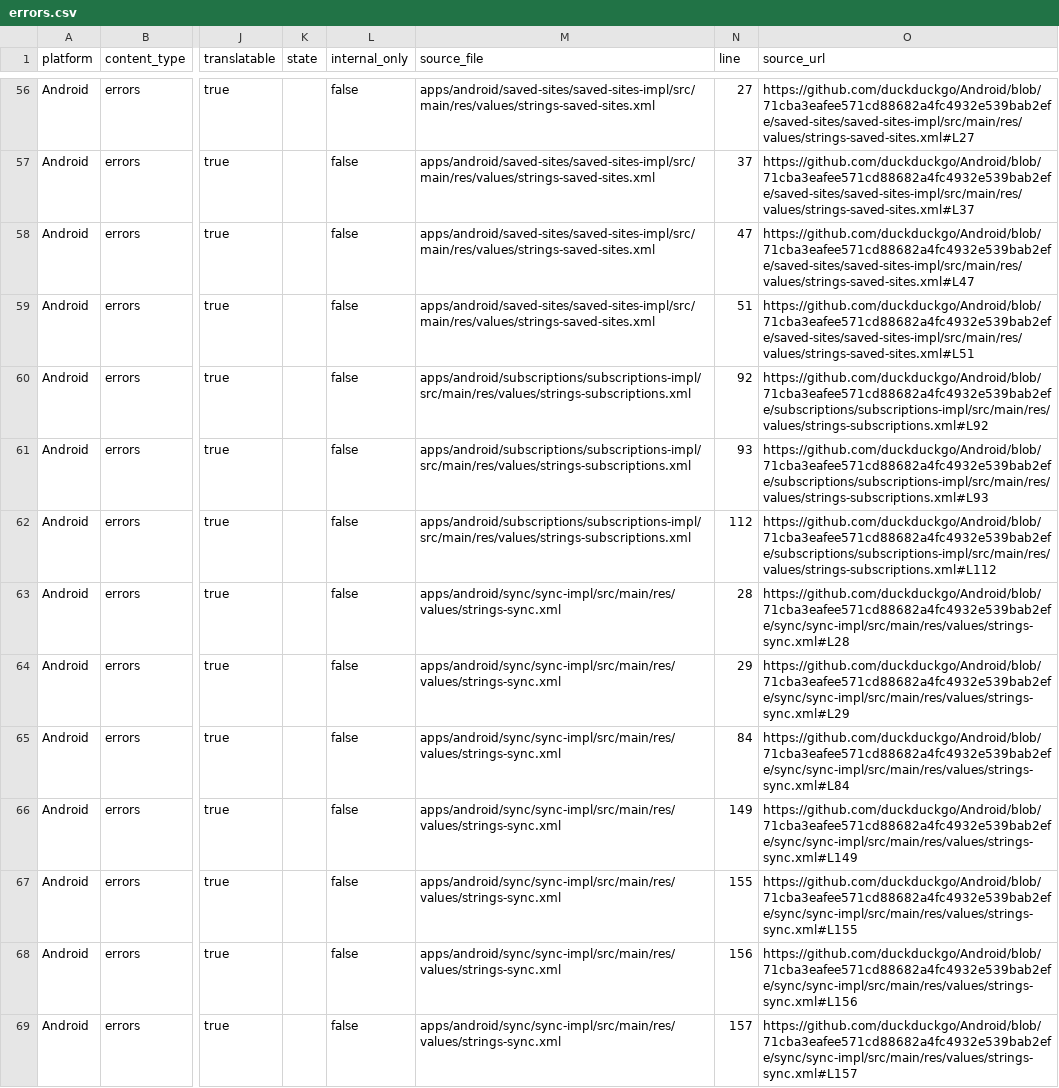
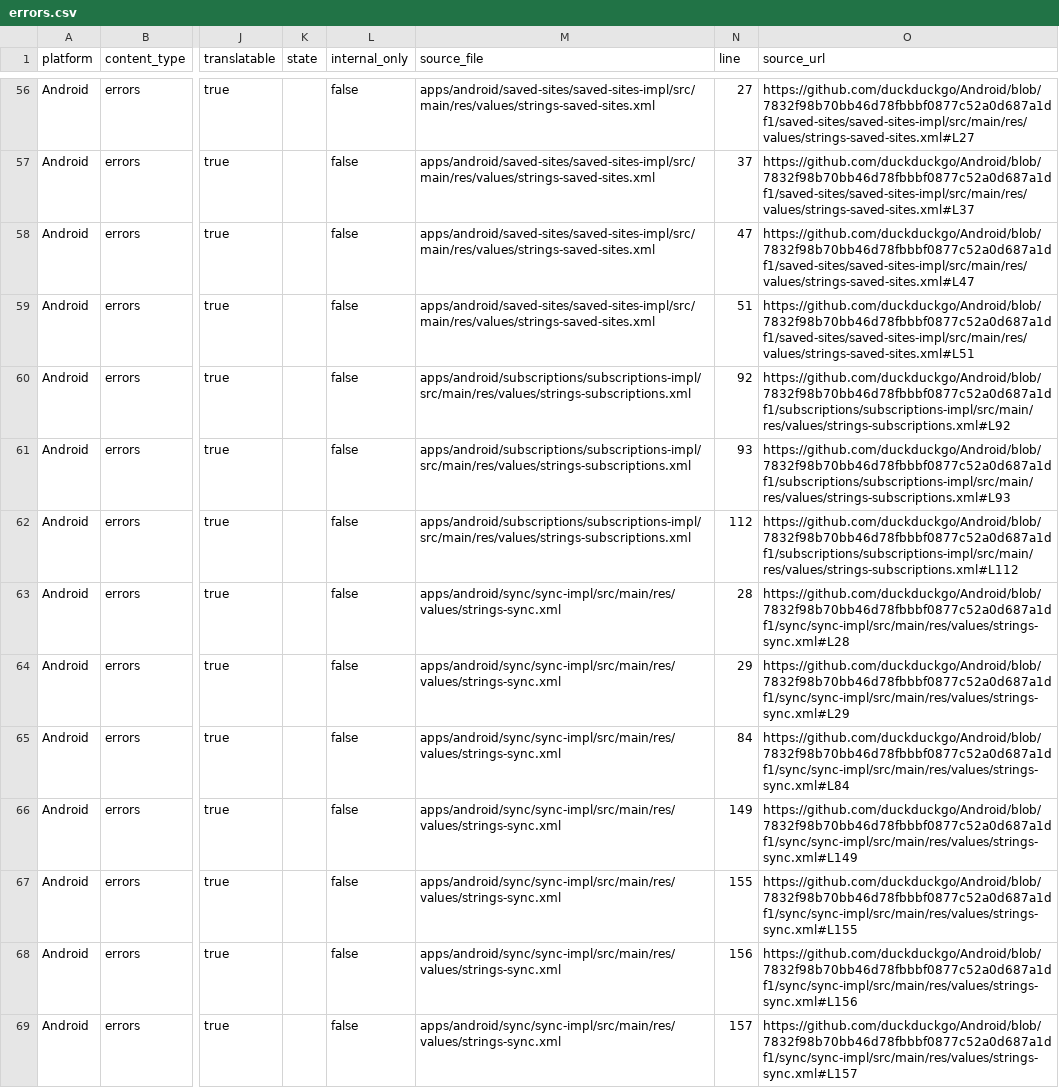
Before and after one commit to duckduckgo/product-copy, a CSV file: strings/android/errors.csv, drawn as a sheet; only a part is shown, gaps mark what is left out; the diff covers the shown part only; the diff names each change by its address in the sheet, - before the commit and + after, or states it on an @@ line.

```diff
--- a/strings/android/errors.csv
+++ b/strings/android/errors.csv
-O56 (source_url): https://github.com/duckduckgo/Android/blob/71cba3eafee571cd88682a4fc4932e539bab2efe/saved-sites/saved-sites-impl/src/main/res/values/strings-saved-sites.xml#L27
+O56 (source_url): https://github.com/duckduckgo/Android/blob/7832f98b70bb46d78fbbbf0877c52a0d687a1df1/saved-sites/saved-sites-impl/src/main/res/values/strings-saved-sites.xml#L27
-O57 (source_url): https://github.com/duckduckgo/Android/blob/71cba3eafee571cd88682a4fc4932e539bab2efe/saved-sites/saved-sites-impl/src/main/res/values/strings-saved-sites.xml#L37
+O57 (source_url): https://github.com/duckduckgo/Android/blob/7832f98b70bb46d78fbbbf0877c52a0d687a1df1/saved-sites/saved-sites-impl/src/main/res/values/strings-saved-sites.xml#L37
-O58 (source_url): https://github.com/duckduckgo/Android/blob/71cba3eafee571cd88682a4fc4932e539bab2efe/saved-sites/saved-sites-impl/src/main/res/values/strings-saved-sites.xml#L47
+O58 (source_url): https://github.com/duckduckgo/Android/blob/7832f98b70bb46d78fbbbf0877c52a0d687a1df1/saved-sites/saved-sites-impl/src/main/res/values/strings-saved-sites.xml#L47
-O59 (source_url): https://github.com/duckduckgo/Android/blob/71cba3eafee571cd88682a4fc4932e539bab2efe/saved-sites/saved-sites-impl/src/main/res/values/strings-saved-sites.xml#L51
+O59 (source_url): https://github.com/duckduckgo/Android/blob/7832f98b70bb46d78fbbbf0877c52a0d687a1df1/saved-sites/saved-sites-impl/src/main/res/values/strings-saved-sites.xml#L51
-O60 (source_url): https://github.com/duckduckgo/Android/blob/71cba3eafee571cd88682a4fc4932e539bab2efe/subscriptions/subscriptions-impl/src/main/res/values/strings-subscriptions.xml#L92
+O60 (source_url): https://github.com/duckduckgo/Android/blob/7832f98b70bb46d78fbbbf0877c52a0d687a1df1/subscriptions/subscriptions-impl/src/main/res/values/strings-subscriptions.xml#L92
-O61 (source_url): https://github.com/duckduckgo/Android/blob/71cba3eafee571cd88682a4fc4932e539bab2efe/subscriptions/subscriptions-impl/src/main/res/values/strings-subscriptions.xml#L93
+O61 (source_url): https://github.com/duckduckgo/Android/blob/7832f98b70bb46d78fbbbf0877c52a0d687a1df1/subscriptions/subscriptions-impl/src/main/res/values/strings-subscriptions.xml#L93
-O62 (source_url): https://github.com/duckduckgo/Android/blob/71cba3eafee571cd88682a4fc4932e539bab2efe/subscriptions/subscriptions-impl/src/main/res/values/strings-subscriptions.xml#L112
+O62 (source_url): https://github.com/duckduckgo/Android/blob/7832f98b70bb46d78fbbbf0877c52a0d687a1df1/subscriptions/subscriptions-impl/src/main/res/values/strings-subscriptions.xml#L112
-O63 (source_url): https://github.com/duckduckgo/Android/blob/71cba3eafee571cd88682a4fc4932e539bab2efe/sync/sync-impl/src/main/res/values/strings-sync.xml#L28
+O63 (source_url): https://github.com/duckduckgo/Android/blob/7832f98b70bb46d78fbbbf0877c52a0d687a1df1/sync/sync-impl/src/main/res/values/strings-sync.xml#L28
-O64 (source_url): https://github.com/duckduckgo/Android/blob/71cba3eafee571cd88682a4fc4932e539bab2efe/sync/sync-impl/src/main/res/values/strings-sync.xml#L29
+O64 (source_url): https://github.com/duckduckgo/Android/blob/7832f98b70bb46d78fbbbf0877c52a0d687a1df1/sync/sync-impl/src/main/res/values/strings-sync.xml#L29
-O65 (source_url): https://github.com/duckduckgo/Android/blob/71cba3eafee571cd88682a4fc4932e539bab2efe/sync/sync-impl/src/main/res/values/strings-sync.xml#L84
+O65 (source_url): https://github.com/duckduckgo/Android/blob/7832f98b70bb46d78fbbbf0877c52a0d687a1df1/sync/sync-impl/src/main/res/values/strings-sync.xml#L84
-O66 (source_url): https://github.com/duckduckgo/Android/blob/71cba3eafee571cd88682a4fc4932e539bab2efe/sync/sync-impl/src/main/res/values/strings-sync.xml#L149
+O66 (source_url): https://github.com/duckduckgo/Android/blob/7832f98b70bb46d78fbbbf0877c52a0d687a1df1/sync/sync-impl/src/main/res/values/strings-sync.xml#L149
-O67 (source_url): https://github.com/duckduckgo/Android/blob/71cba3eafee571cd88682a4fc4932e539bab2efe/sync/sync-impl/src/main/res/values/strings-sync.xml#L155
+O67 (source_url): https://github.com/duckduckgo/Android/blob/7832f98b70bb46d78fbbbf0877c52a0d687a1df1/sync/sync-impl/src/main/res/values/strings-sync.xml#L155
-O68 (source_url): https://github.com/duckduckgo/Android/blob/71cba3eafee571cd88682a4fc4932e539bab2efe/sync/sync-impl/src/main/res/values/strings-sync.xml#L156
+O68 (source_url): https://github.com/duckduckgo/Android/blob/7832f98b70bb46d78fbbbf0877c52a0d687a1df1/sync/sync-impl/src/main/res/values/strings-sync.xml#L156
-O69 (source_url): https://github.com/duckduckgo/Android/blob/71cba3eafee571cd88682a4fc4932e539bab2efe/sync/sync-impl/src/main/res/values/strings-sync.xml#L157
+O69 (source_url): https://github.com/duckduckgo/Android/blob/7832f98b70bb46d78fbbbf0877c52a0d687a1df1/sync/sync-impl/src/main/res/values/strings-sync.xml#L157
```
Also changed, not shown: 82 edited cells elsewhere in this file, strings/android/accessibility.csv, strings/android/body.csv, 36 other files.
